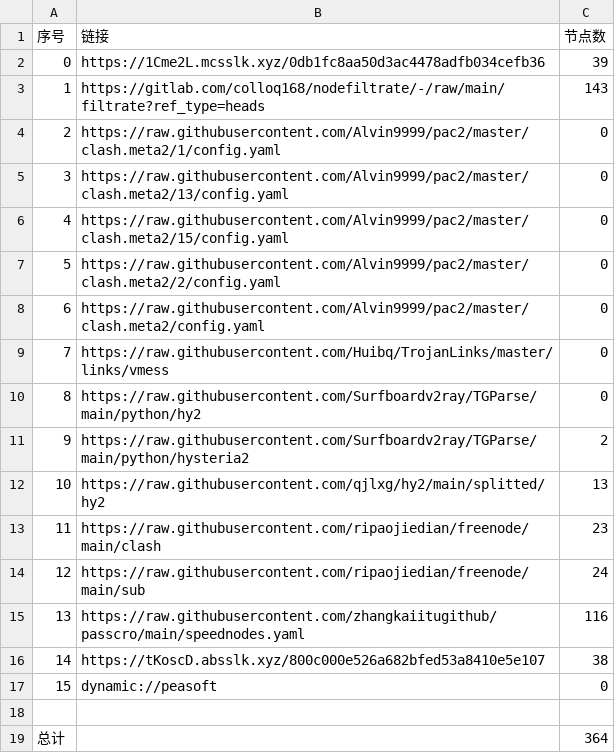
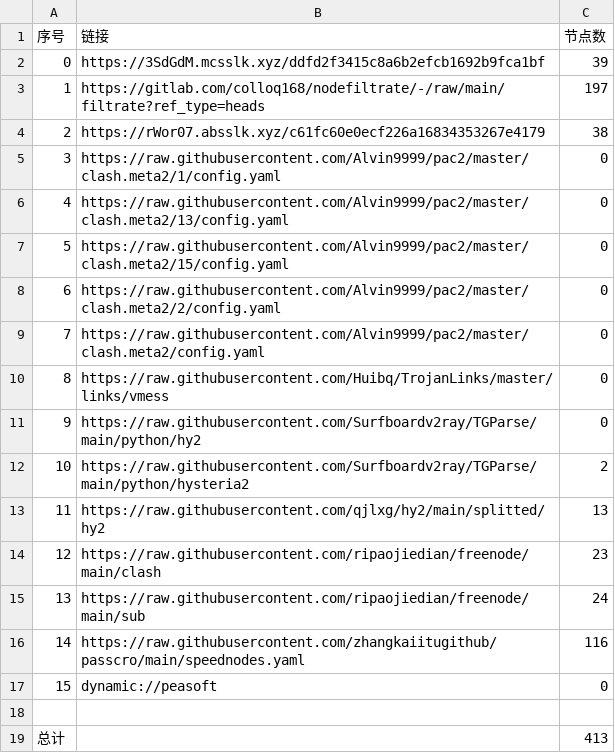
Before and after one commit to dreamMilk/AutoMergePublicNodes, a CSV file: list_result.csv, drawn as a sheet; removed rows and columns are numbered as before the commit, all else as after; the diff names each change by its address in the sheet, - before the commit and + after, or states it on an @@ line.

```diff
--- a/list_result.csv
+++ b/list_result.csv
-B2 (链接): https://1Cme2L.mcsslk.xyz/0db1fc8aa50d3ac4478adfb034cefb36
+B2 (链接): https://3SdGdM.mcsslk.xyz/ddfd2f3415c8a6b2efcb1692b9fca1bf
-C3 (节点数): 143
+C3 (节点数): 197
+row 4: 2 | https://rWor07.absslk.xyz/c61fc60e0ecf226a16834353267e4179 | 38
@@ column A (序号) renumbered between rows 5 and 16 @@
-row 16: 14 | https://tKoscD.absslk.xyz/800c000e526a682bfed53a8410e5e107 | 38
-C19 (节点数): 364
+C19 (节点数): 413
```
Also changed, not shown: 32 other files.
